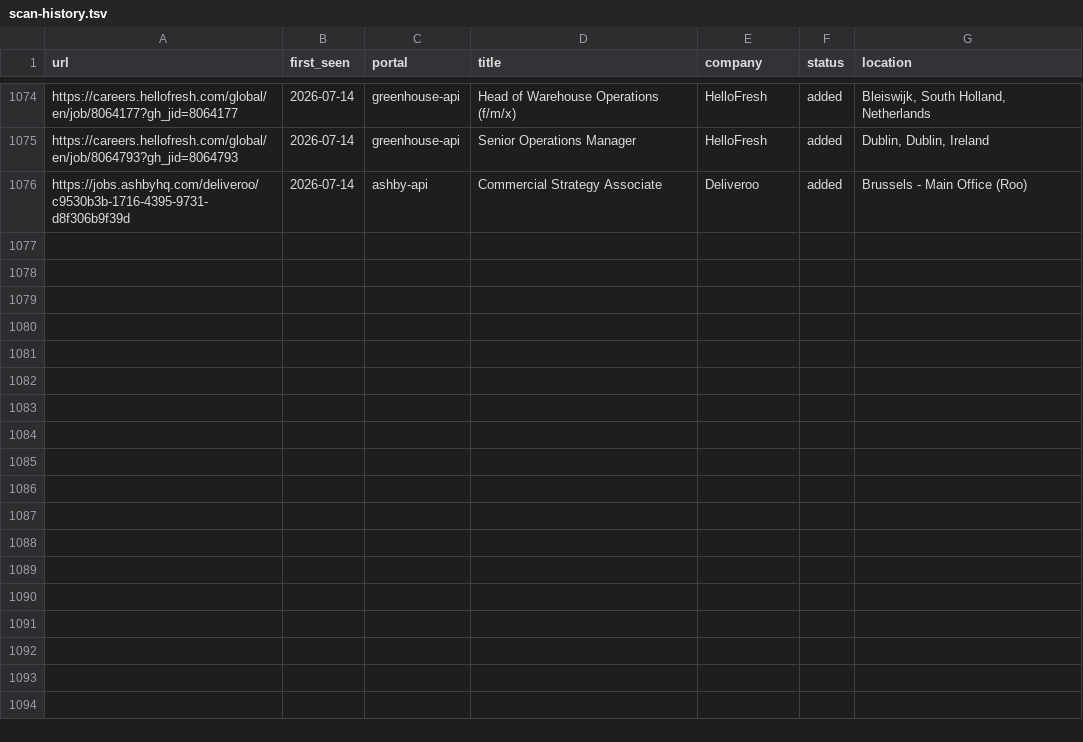
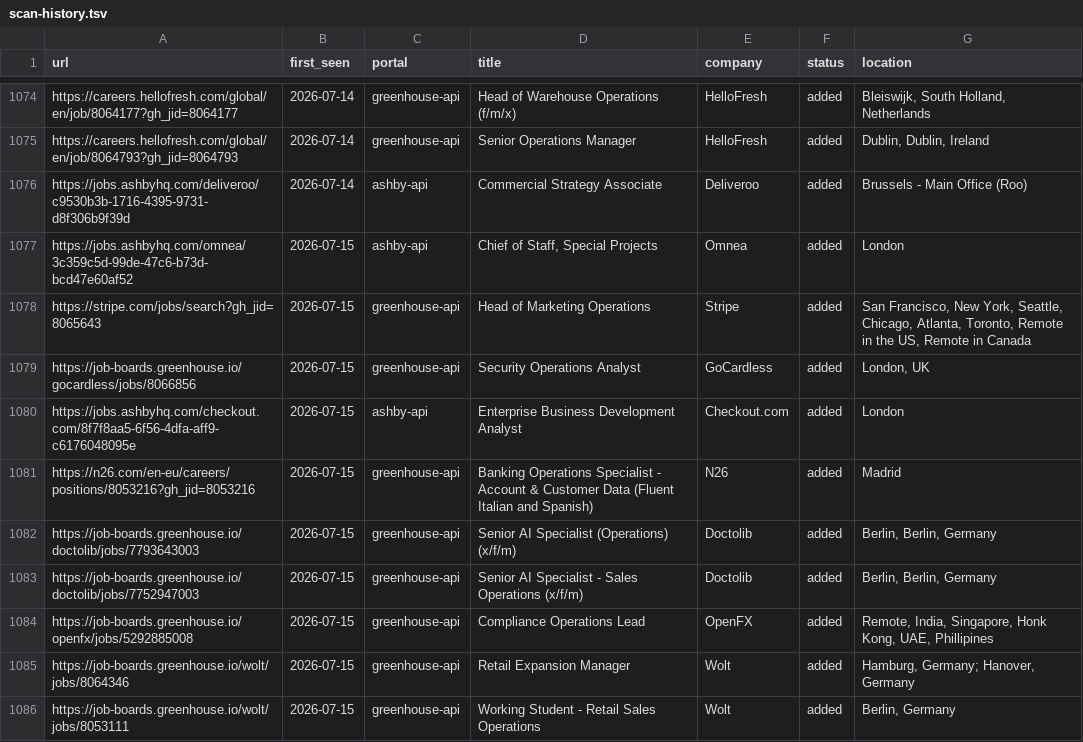
Before and after one commit to mahlab-m/career-ops, a TSV file: data/scan-history.tsv, drawn as a sheet; only a part is shown, gaps mark what is left out; the diff names each change by its address in the sheet, - before the commit and + after, or states it on an @@ line.

```diff
--- a/data/scan-history.tsv
+++ b/data/scan-history.tsv
+row 1077: https://jobs.ashbyhq.com/omnea/3c359c5d-99de-47c6-b73d-bcd47e60af52 | 2026-07-15 | ashby-api | Chief of Staff, Special Projects | Omnea | added | London
+row 1078: https://stripe.com/jobs/search?gh_jid=8065643 | 2026-07-15 | greenhouse-api | Head of Marketing Operations | Stripe | added | San Francisco, New York, Seattle, Chicago, Atlanta, Toronto, Remote in the US, Remote in Canada
+row 1079: https://job-boards.greenhouse.io/gocardless/jobs/8066856 | 2026-07-15 | greenhouse-api | Security Operations Analyst | GoCardless | added | London, UK
+row 1080: https://jobs.ashbyhq.com/checkout.com/8f7f8aa5-6f56-4dfa-aff9-c6176048095e | 2026-07-15 | ashby-api | Enterprise Business Development Analyst | Checkout.com | added | London
+row 1081: https://n26.com/en-eu/careers/positions/8053216?gh_jid=8053216 | 2026-07-15 | greenhouse-api | Banking Operations Specialist - Account & Customer Data (Fluent Italian and Spanish) | N26 | added | Madrid
+row 1082: https://job-boards.greenhouse.io/doctolib/jobs/7793643003 | 2026-07-15 | greenhouse-api | Senior AI Specialist (Operations) (x/f/m) | Doctolib | added | Berlin, Berlin, Germany
+row 1083: https://job-boards.greenhouse.io/doctolib/jobs/7752947003 | 2026-07-15 | greenhouse-api | Senior AI Specialist - Sales Operations (x/f/m) | Doctolib | added | Berlin, Berlin, Germany
+row 1084: https://job-boards.greenhouse.io/openfx/jobs/5292885008 | 2026-07-15 | greenhouse-api | Compliance Operations Lead | OpenFX | added | Remote, India, Singapore, Honk Kong, UAE, Phillipines
+row 1085: https://job-boards.greenhouse.io/wolt/jobs/8064346 | 2026-07-15 | greenhouse-api | Retail Expansion Manager | Wolt | added | Hamburg, Germany; Hanover, Germany
+row 1086: https://job-boards.greenhouse.io/wolt/jobs/8053111 | 2026-07-15 | greenhouse-api | Working Student - Retail Sales Operations | Wolt | added | Berlin, Germany
```
Also changed, not shown: 2 other files.
